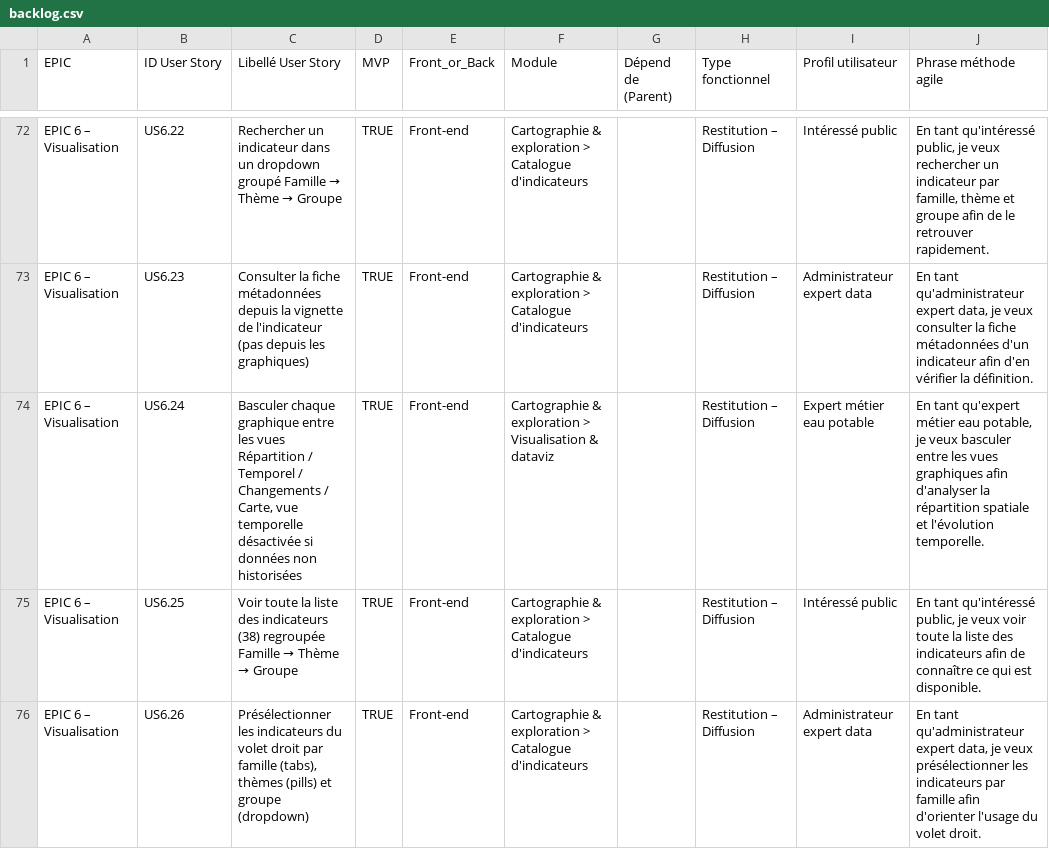
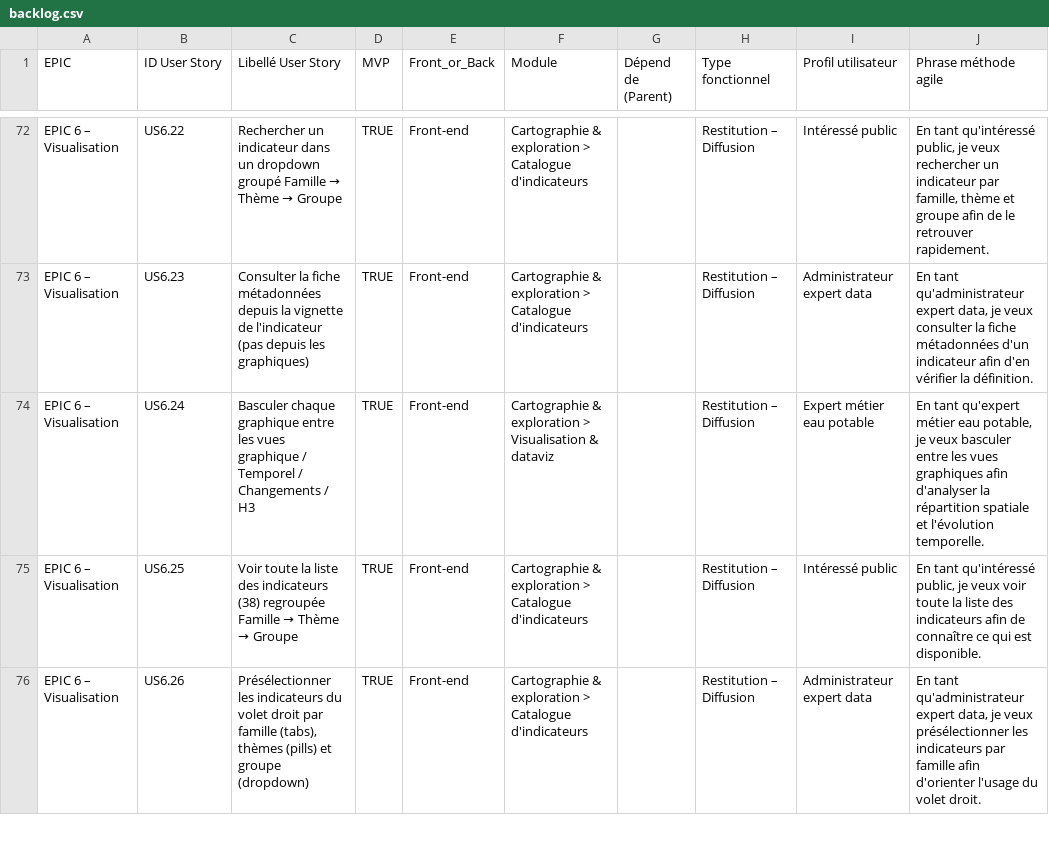
Before and after one commit to yougis/hydroscope-notes-cadrage, a CSV file: cahier des charges/backlog.csv, drawn as a sheet; only a part is shown, gaps mark what is left out.

Commit message:
Update user story description for graphical view switching in backlog.csv

```diff
--- a/cahier des charges/backlog.csv
+++ b/cahier des charges/backlog.csv
@@ -73,3 +73,3 @@ EPIC 6 – Visualisation;US6.22;Rechercher un indicateur dans un dropdown group
 EPIC 6 – Visualisation;US6.23;Consulter la fiche métadonnées depuis la vignette de l'indicateur (pas depuis les graphiques);TRUE;Front-end;Cartographie & exploration > Catalogue d'indicateurs;;Restitution – Diffusion;Administrateur expert data;En tant qu'administrateur expert data, je veux consulter la fiche métadonnées d'un indicateur afin d'en vérifier la définition.
-EPIC 6 – Visualisation;US6.24;Basculer chaque graphique entre les vues Répartition / Temporel / Changements / Carte, vue temporelle désactivée si données non historisées;TRUE;Front-end;Cartographie & exploration > Visualisation & dataviz;;Restitution – Diffusion;Expert métier eau potable;En tant qu'expert métier eau potable, je veux basculer entre les vues graphiques afin d'analyser la répartition spatiale et l'évolution temporelle.
+EPIC 6 – Visualisation;US6.24;Basculer chaque graphique entre les vues graphique / Temporel / Changements / H3;TRUE;Front-end;Cartographie & exploration > Visualisation & dataviz;;Restitution – Diffusion;Expert métier eau potable;En tant qu'expert métier eau potable, je veux basculer entre les vues graphiques afin d'analyser la répartition spatiale et l'évolution temporelle.
 EPIC 6 – Visualisation;US6.25;Voir toute la liste des indicateurs (38) regroupée Famille → Thème → Groupe;TRUE;Front-end;Cartographie & exploration > Catalogue d'indicateurs;;Restitution – Diffusion;Intéressé public;En tant qu'intéressé public, je veux voir toute la liste des indicateurs afin de connaître ce qui est disponible.
```
